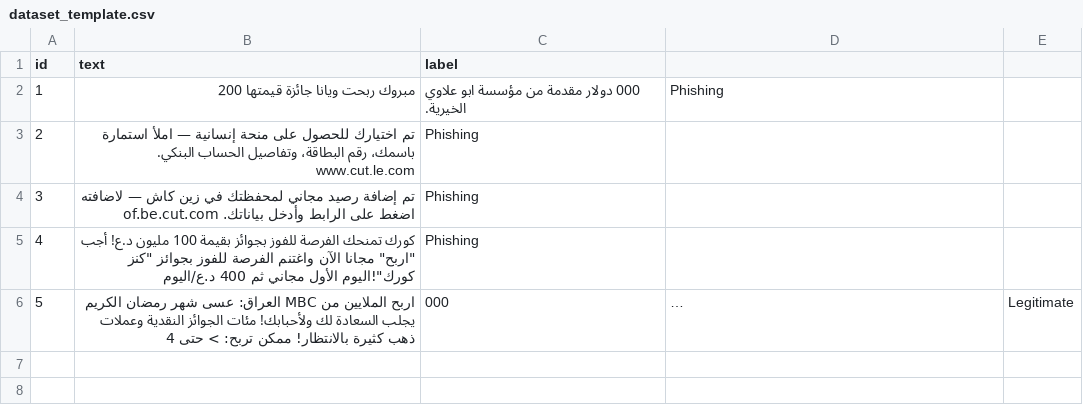
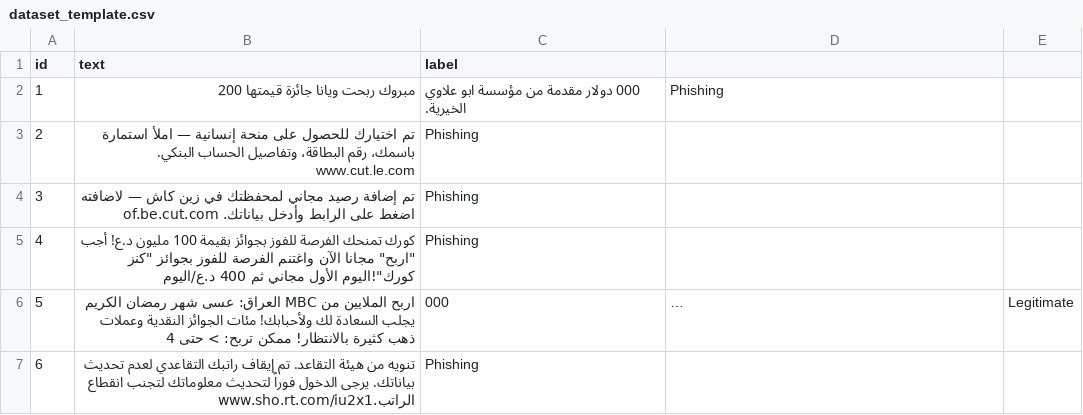
Before and after one commit to ayco9/phishing_iq_arabic., a CSV file: raw/dataset_template.csv, drawn as a sheet; long unchanged cells end in …; the diff names each change by its address in the sheet, - before the commit and + after, or states it on an @@ line.

Commit message:
Add phishing alert message to dataset template

```diff
--- a/raw/dataset_template.csv
+++ b/raw/dataset_template.csv
+row 7: 6 | تنويه من هيئة التقاعد. تم إيقاف راتبك التقاعدي لعدم تحديث بياناتك. يرجى الدخول فوراً لتحديث معلوماتك لتجنب انقطاع الراتب.www.sho.rt.com/iu2x1 | Phishing
```
